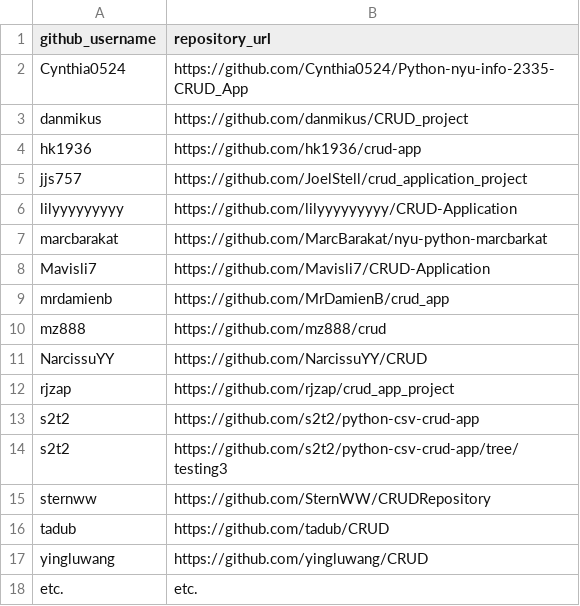
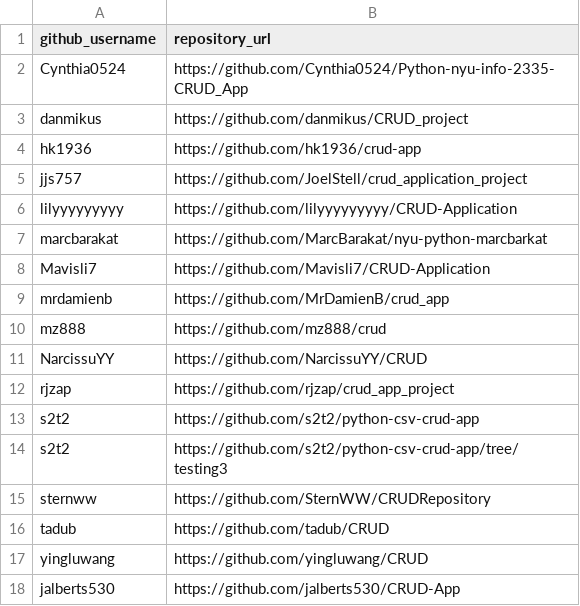
Before and after one commit to prof-rossetti/nyu-info-2335-201706, a CSV file: projects/crud-app/submissions.csv, drawn as a sheet; removed rows and columns are numbered as before the commit, all else as after; the diff names each change by its address in the sheet, - before the commit and + after, or states it on an @@ line.

Commit message:
JA Project Submit

```diff
--- a/projects/crud-app/submissions.csv
+++ b/projects/crud-app/submissions.csv
-row 18: etc. | etc.
+row 18: jalberts530 | https://github.com/jalberts530/CRUD-App
```
